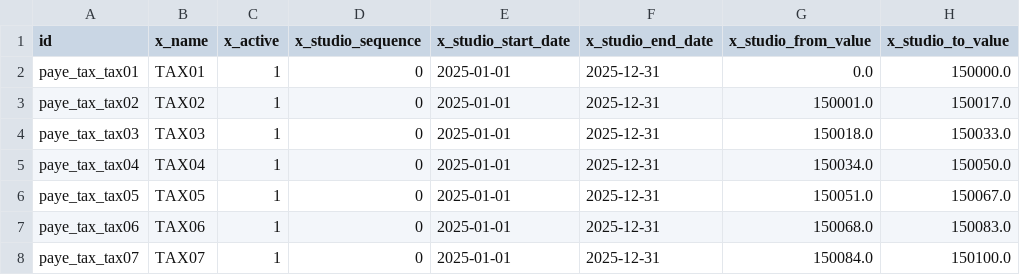
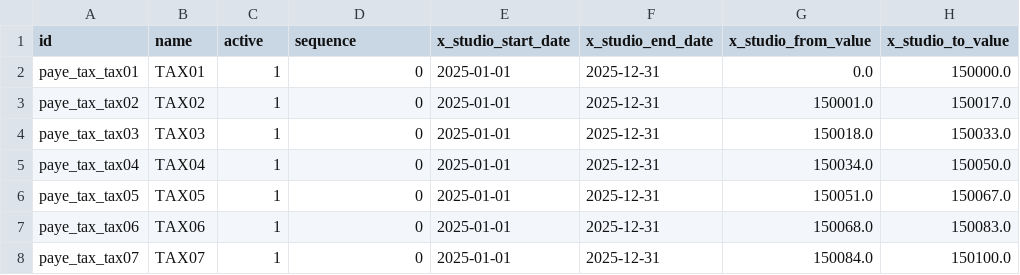
Before and after one commit to sanjayaWjinasena/Jinasena_MasterData_HR, a CSV file: data/x_paye_tax-01.csv, drawn as a sheet; only a part is shown; the diff names each change by its address in the sheet, - before the commit and + after, or states it on an @@ line.

```diff
--- a/data/x_paye_tax-01.csv
+++ b/data/x_paye_tax-01.csv
-B1: x_name
+B1: name
-C1: x_active
+C1: active
-D1: x_studio_sequence
+D1: sequence
```
Also changed, not shown: data/x_paye_tax-02.csv, data/x_paye_tax-03.csv, 5 other files.
